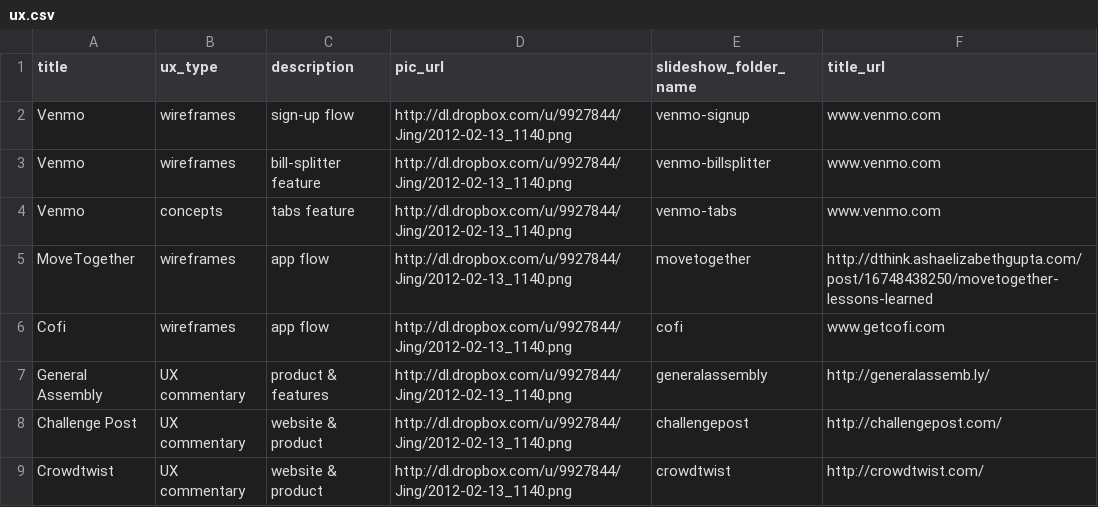
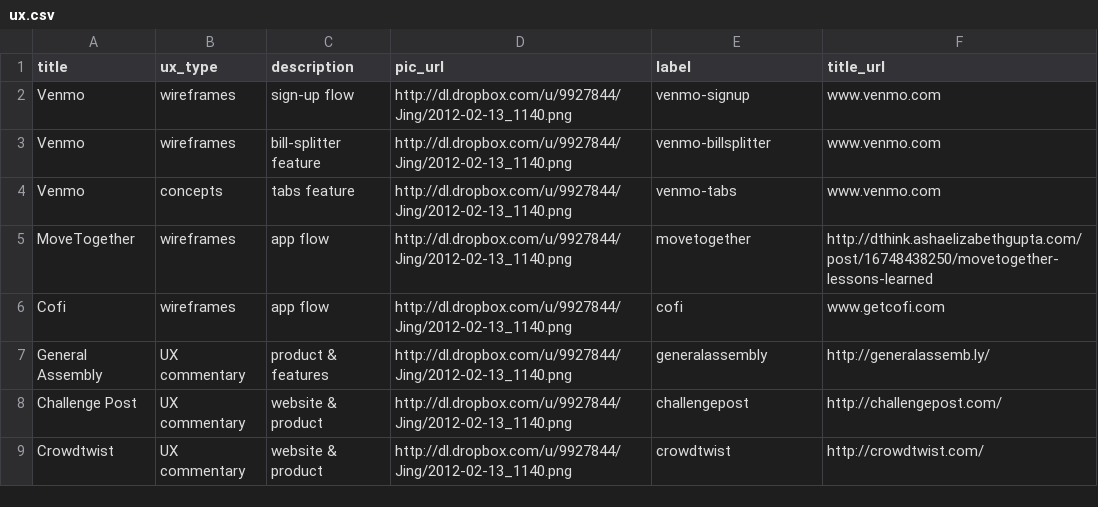
Before and after one commit to ashaegupta/ashaelizabethgupta.com, a CSV file: project_data/ux.csv, drawn as a sheet.

Commit message:
updated ux data

```diff
--- a/project_data/ux.csv
+++ b/project_data/ux.csv
@@ -1,2 +1,2 @@
-title,ux_type,description,pic_url,slideshow_folder_name,title_url
+title,ux_type,description,pic_url,label,title_url
 Venmo,wireframes,sign-up flow,http://dl.dropbox.com/u/9927844/Jing/2012-02-13_1140.png,venmo-signup,www.venmo.com
```
Also changed, not shown: 2 other files.
